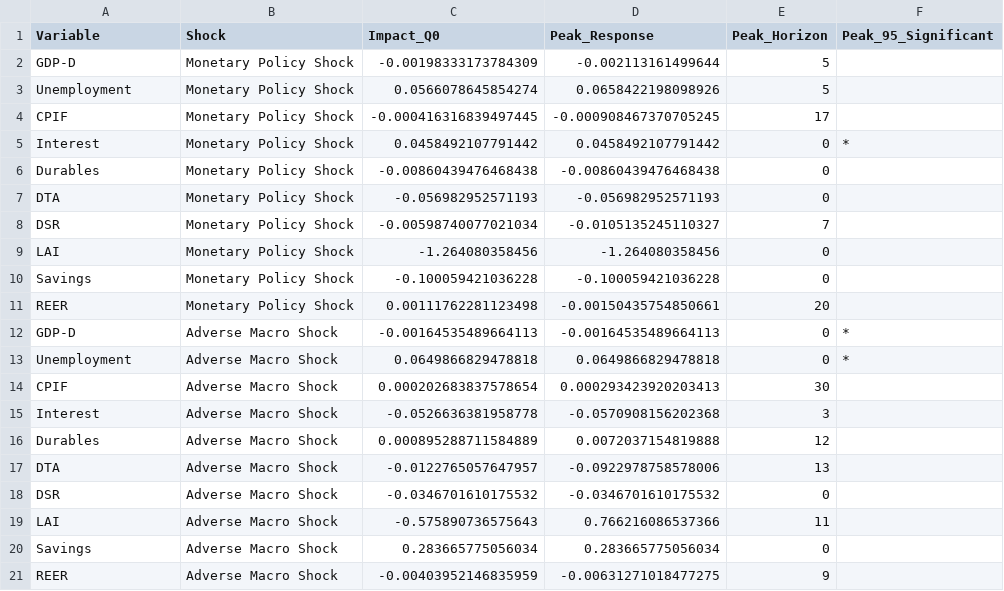
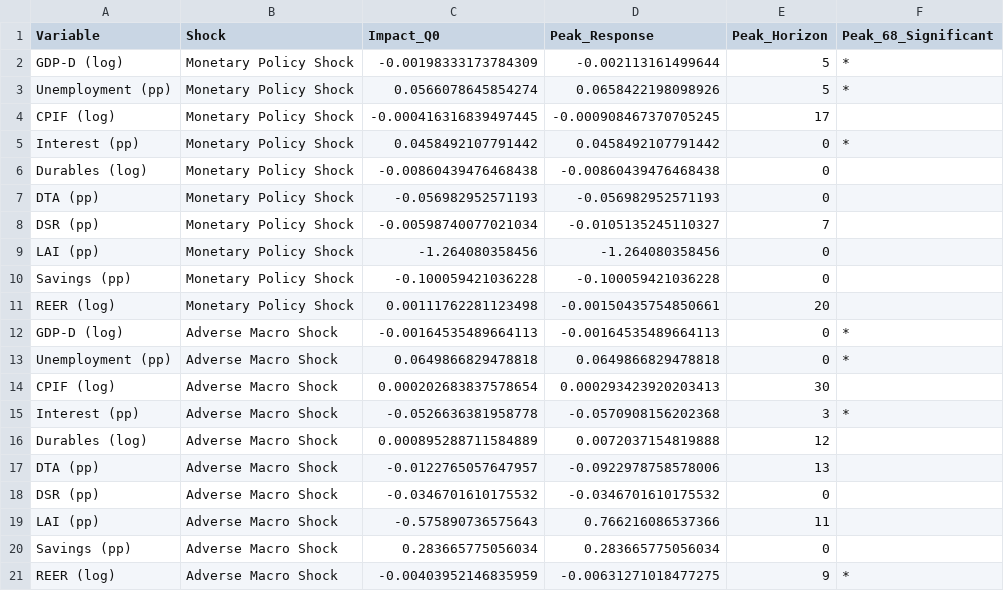
Before and after one commit to JBGCIII/MasterThesis, a CSV file: 4_Output_Analysis/Model_Narrative/Durable/IRF_Narrative_Lag_1_Summary.csv, drawn as a sheet.

```diff
--- a/4_Output_Analysis/Model_Narrative/Durable/IRF_Narrative_Lag_1_Summary.csv
+++ b/4_Output_Analysis/Model_Narrative/Durable/IRF_Narrative_Lag_1_Summary.csv
@@ -1,21 +1,21 @@
-"Variable","Shock","Impact_Q0","Peak_Response","Peak_Horizon","Peak_95_Significant"
-"GDP-D","Monetary Policy Shock",-0.00198333173784309,-0.002113161499644,5,""
-"Unemployment","Monetary Policy Shock",0.0566078645854274,0.0658422198098926,5,""
-"CPIF","Monetary Policy Shock",-0.000416316839497445,-0.000908467370705245,17,""
-"Interest","Monetary Policy Shock",0.0458492107791442,0.0458492107791442,0,"*"
-"Durables","Monetary Policy Shock",-0.00860439476468438,-0.00860439476468438,0,""
-"DTA","Monetary Policy Shock",-0.056982952571193,-0.056982952571193,0,""
-"DSR","Monetary Policy Shock",-0.00598740077021034,-0.0105135245110327,7,""
-"LAI","Monetary Policy Shock",-1.264080358456,-1.264080358456,0,""
-"Savings","Monetary Policy Shock",-0.100059421036228,-0.100059421036228,0,""
-"REER","Monetary Policy Shock",0.00111762281123498,-0.00150435754850661,20,""
-"GDP-D","Adverse Macro Shock",-0.00164535489664113,-0.00164535489664113,0,"*"
-"Unemployment","Adverse Macro Shock",0.0649866829478818,0.0649866829478818,0,"*"
-"CPIF","Adverse Macro Shock",0.000202683837578654,0.000293423920203413,30,""
-"Interest","Adverse Macro Shock",-0.0526636381958778,-0.0570908156202368,3,""
-"Durables","Adverse Macro Shock",0.000895288711584889,0.0072037154819888,12,""
-"DTA","Adverse Macro Shock",-0.0122765057647957,-0.0922978758578006,13,""
-"DSR","Adverse Macro Shock",-0.0346701610175532,-0.0346701610175532,0,""
-"LAI","Adverse Macro Shock",-0.575890736575643,0.766216086537366,11,""
-"Savings","Adverse Macro Shock",0.283665775056034,0.283665775056034,0,""
-"REER","Adverse Macro Shock",-0.00403952146835959,-0.00631271018477275,9,""
+"Variable","Shock","Impact_Q0","Peak_Response","Peak_Horizon","Peak_68_Significant"
+"GDP-D (log)","Monetary Policy Shock",-0.00198333173784309,-0.002113161499644,5,"*"
+"Unemployment (pp)","Monetary Policy Shock",0.0566078645854274,0.0658422198098926,5,"*"
+"CPIF (log)","Monetary Policy Shock",-0.000416316839497445,-0.000908467370705245,17,""
+"Interest (pp)","Monetary Policy Shock",0.0458492107791442,0.0458492107791442,0,"*"
+"Durables (log)","Monetary Policy Shock",-0.00860439476468438,-0.00860439476468438,0,""
+"DTA (pp)","Monetary Policy Shock",-0.056982952571193,-0.056982952571193,0,""
+"DSR (pp)","Monetary Policy Shock",-0.00598740077021034,-0.0105135245110327,7,""
+"LAI (pp)","Monetary Policy Shock",-1.264080358456,-1.264080358456,0,""
+"Savings (pp)","Monetary Policy Shock",-0.100059421036228,-0.100059421036228,0,""
+"REER (log)","Monetary Policy Shock",0.00111762281123498,-0.00150435754850661,20,""
+"GDP-D (log)","Adverse Macro Shock",-0.00164535489664113,-0.00164535489664113,0,"*"
+"Unemployment (pp)","Adverse Macro Shock",0.0649866829478818,0.0649866829478818,0,"*"
+"CPIF (log)","Adverse Macro Shock",0.000202683837578654,0.000293423920203413,30,""
+"Interest (pp)","Adverse Macro Shock",-0.0526636381958778,-0.0570908156202368,3,"*"
+"Durables (log)","Adverse Macro Shock",0.000895288711584889,0.0072037154819888,12,""
+"DTA (pp)","Adverse Macro Shock",-0.0122765057647957,-0.0922978758578006,13,""
+"DSR (pp)","Adverse Macro Shock",-0.0346701610175532,-0.0346701610175532,0,""
+"LAI (pp)","Adverse Macro Shock",-0.575890736575643,0.766216086537366,11,""
+"Savings (pp)","Adverse Macro Shock",0.283665775056034,0.283665775056034,0,""
+"REER (log)","Adverse Macro Shock",-0.00403952146835959,-0.00631271018477275,9,"*"
```
Also changed, not shown: 4_Output_Analysis/Model_Foreign/Habitual/IRF_Baseline_Lag_1_Summary.csv, 4_Output_Analysis/Model_Foreign/Habitual/IRF_Baseline_Lag_5_Summary.csv, 45 other files.
